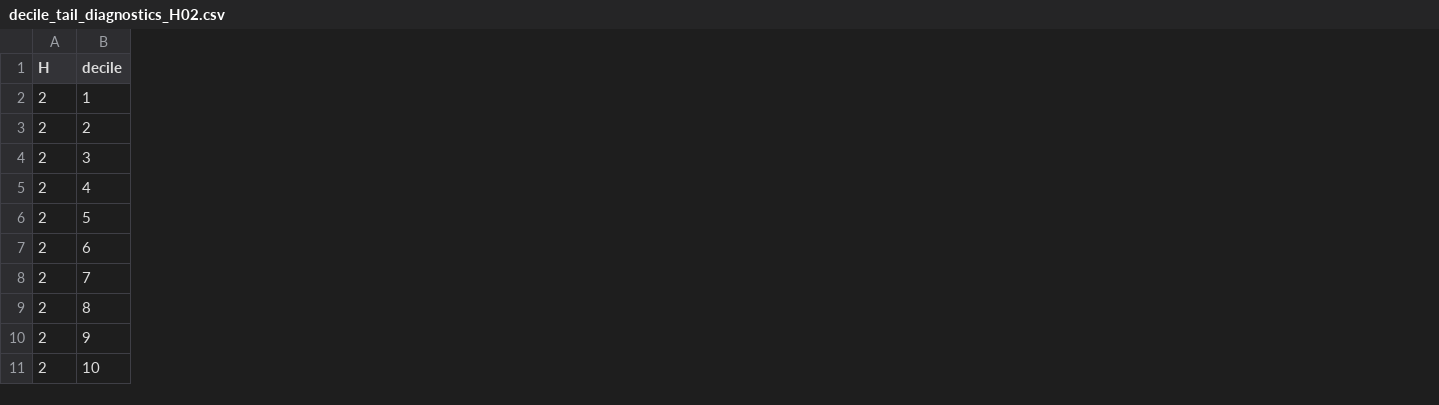
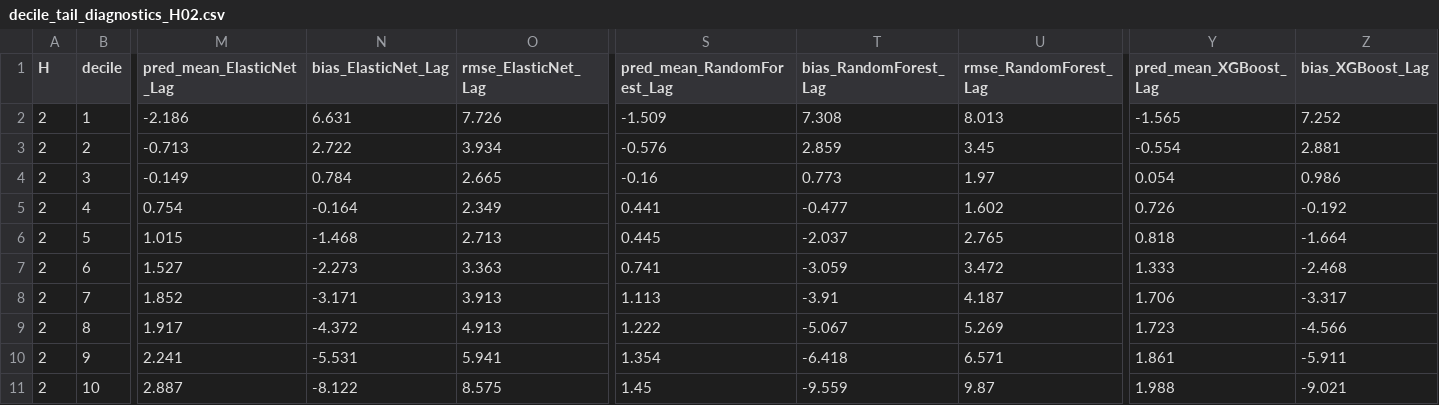
Before and after one commit to JacopoCesari/tesi-soia-midwest-era5land, a CSV file: output/data/processed/diagnostics/decile_tail_diagnostics_H02.csv, drawn as a sheet; only a part is shown, gaps mark what is left out; the diff covers the shown part only; the diff names each change by its address in the sheet, - before the commit and + after, or states it on an @@ line.

Commit message:
docs(thesis): update Chapter 5 empirical diagnostics and residual analysis exhibits

```diff
--- a/output/data/processed/diagnostics/decile_tail_diagnostics_H02.csv
+++ b/output/data/processed/diagnostics/decile_tail_diagnostics_H02.csv
+column M (pred_mean_ElasticNet_Lag), rows 2-11: -2.186 | -0.713 | -0.149 | 0.754 | 1.015 | 1.527 | 1.852 | 1.917 | 2.241 | 2.887
+column N (bias_ElasticNet_Lag), rows 2-11: 6.631 | 2.722 | 0.784 | -0.164 | -1.468 | -2.273 | -3.171 | -4.372 | -5.531 | -8.122
+column O (rmse_ElasticNet_Lag), rows 2-11: 7.726 | 3.934 | 2.665 | 2.349 | 2.713 | 3.363 | 3.913 | 4.913 | 5.941 | 8.575
+column S (pred_mean_RandomForest_Lag), rows 2-11: -1.509 | -0.576 | -0.16 | 0.441 | 0.445 | 0.741 | 1.113 | 1.222 | 1.354 | 1.45
+column T (bias_RandomForest_Lag), rows 2-11: 7.308 | 2.859 | 0.773 | -0.477 | -2.037 | -3.059 | -3.91 | -5.067 | -6.418 | -9.559
+column U (rmse_RandomForest_Lag), rows 2-11: 8.013 | 3.45 | 1.97 | 1.602 | 2.765 | 3.472 | 4.187 | 5.269 | 6.571 | 9.87
+column Y (pred_mean_XGBoost_Lag), rows 2-11: -1.565 | -0.554 | 0.054 | 0.726 | 0.818 | 1.333 | 1.706 | 1.723 | 1.861 | 1.988
+column Z (bias_XGBoost_Lag), rows 2-11: 7.252 | 2.881 | 0.986 | -0.192 | -1.664 | -2.468 | -3.317 | -4.566 | -5.911 | -9.021
```
Also changed, not shown: 1 added column elsewhere in this file, 9 other files.
